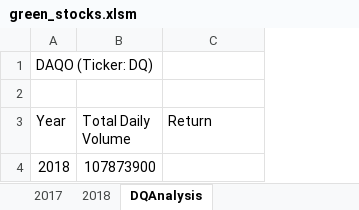
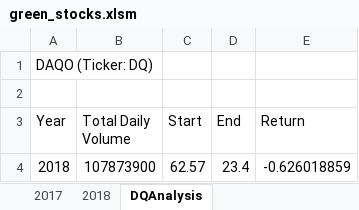
Before and after one commit to frankfeder/stocks-analysis, an Excel workbook: green_stocks.xlsm, sheet DQAnalysis, drawn as a sheet; values as stored, in another font and other column widths than the file's, no borders; addresses are those after the commit; the diff names each change by its address in the sheet, - before the commit and + after, or states it on an @@ line.

Commit message:
update DQAnalysis with DQ return stats

```diff
--- a/green_stocks.xlsm (sheet DQAnalysis)
+++ b/green_stocks.xlsm (sheet DQAnalysis)
+column C (Start), row 4: 62.57
+column D (End), row 4: 23.4
-E4 (Return): (empty)
+E4 (Return): -0.626018859
```
